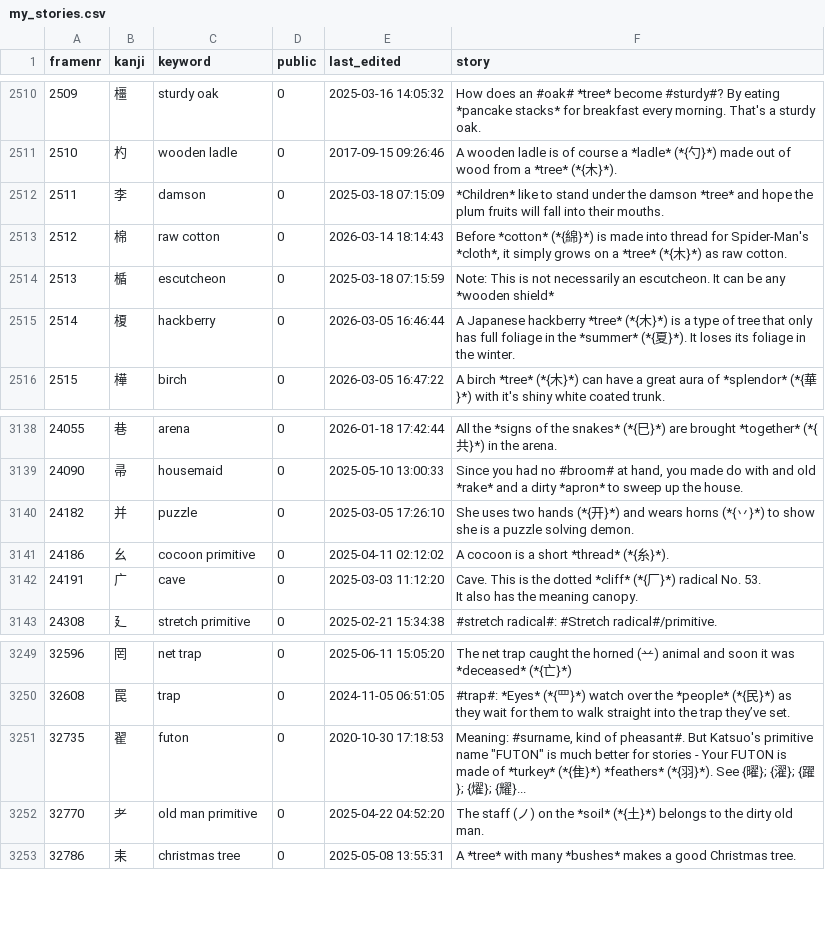
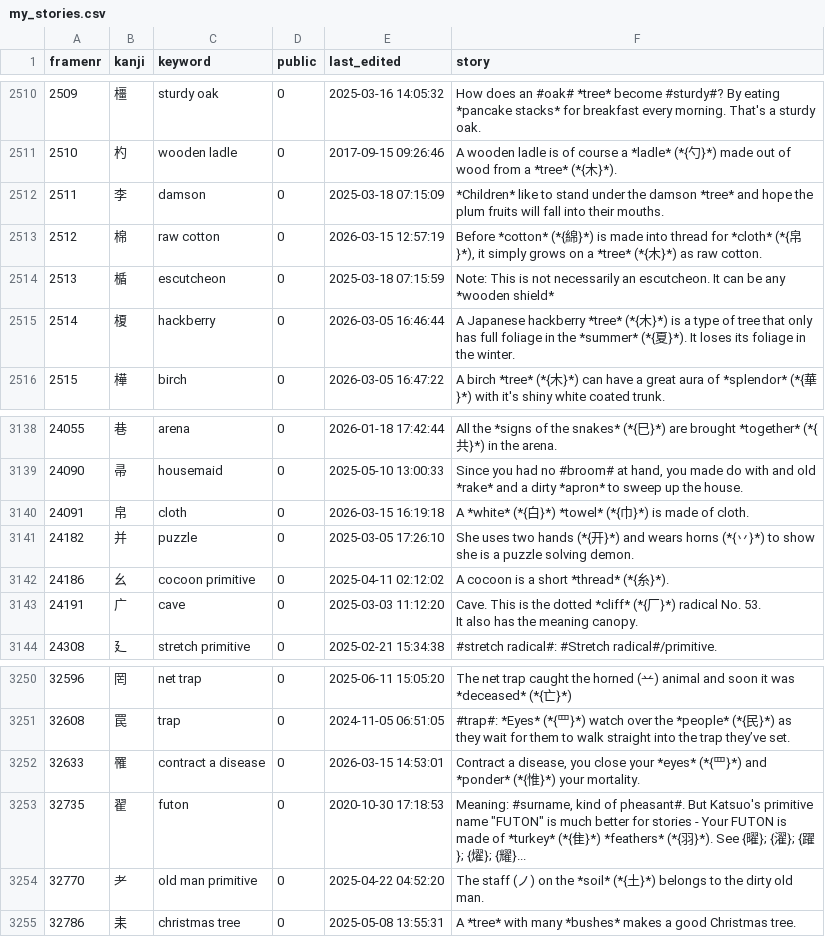
Before and after one commit to AntonioCarlini/japanese, a CSV file: external/my_stories.csv, drawn as a sheet; only a part is shown, gaps mark what is left out; the diff names each change by its address in the sheet, - before the commit and + after, or states it on an @@ line.

Commit message:
external/my_stories.csv: Latest updates from koohii.com
Pick up story for "cloth" and a reference to it from the story for "raw cotton".
In passing add 罹,"contract a disease".

```diff
--- a/external/my_stories.csv
+++ b/external/my_stories.csv
-E2513 (last_edited): 2026-03-14 18:14:43
+E2513 (last_edited): 2026-03-15 12:57:19
-F2513 (story): …thread for Spider-Man's *cloth*, it simply…
+F2513 (story): …thread for *cloth* (*{帛}*), it simply…
+row 3140: 24091 | 帛 | cloth | 0 | 2026-03-15 16:19:18 | A *white* (*{白}*) *towel* (*{巾}*) is made of cloth.
+row 3252: 32633 | 罹 | contract a disease | 0 | 2026-03-15 14:53:01 | Contract a disease, you close your *eyes* (*{罒}*) and *ponder* (*{惟}*) your mortality.
```
